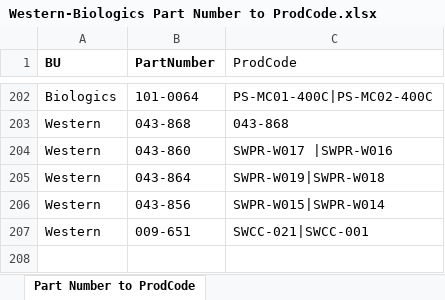
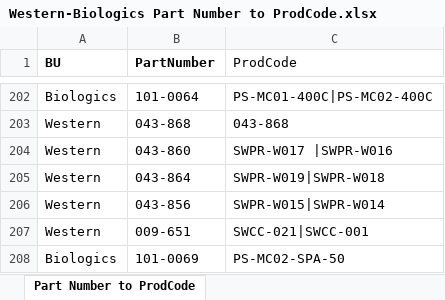
Before and after one commit to ProteinSimple/CoA-Automation, an Excel workbook: automation/src/res/Western-Biologics Part Number to ProdCode.xlsx, sheet Part Number to ProdCode, drawn as a sheet; only a part is shown, gaps mark what is left out; values as stored, in another font and other column widths than the file's, no borders; the diff names each change by its address in the sheet, - before the commit and + after, or states it on an @@ line.

```diff
--- a/automation/src/res/Western-Biologics Part Number to ProdCode.xlsx (sheet Part Number to ProdCode)
+++ b/automation/src/res/Western-Biologics Part Number to ProdCode.xlsx (sheet Part Number to ProdCode)
+row 208: Biologics | 101-0069 | PS-MC02-SPA-50
```
Also changed, not shown: 7 other files.
